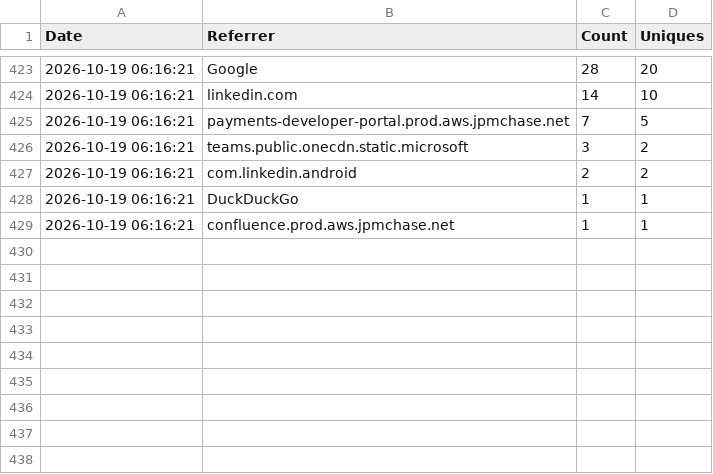
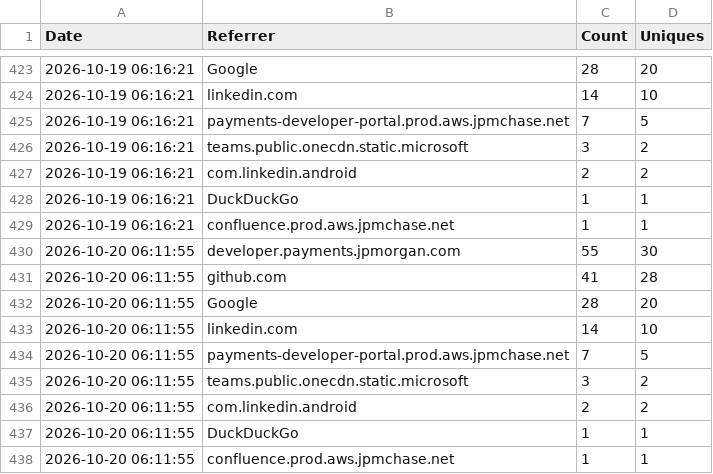
Before and after one commit to jpmorgan-payments/ai, a CSV file: metrics/referrer-stats.csv, drawn as a sheet; only a part is shown, gaps mark what is left out.

```diff
--- a/metrics/referrer-stats.csv
+++ b/metrics/referrer-stats.csv
@@ -429 +429,10 @@ Date,Referrer,Count,Uniques
 2026-10-19 06:16:21,confluence.prod.aws.jpmchase.net,1,1
+2026-10-20 06:11:55,developer.payments.jpmorgan.com,55,30
+2026-10-20 06:11:55,github.com,41,28
+2026-10-20 06:11:55,Google,28,20
+2026-10-20 06:11:55,linkedin.com,14,10
+2026-10-20 06:11:55,payments-developer-portal.prod.aws.jpmchase.net,7,5
+2026-10-20 06:11:55,teams.public.onecdn.static.microsoft,3,2
+2026-10-20 06:11:55,com.linkedin.android,2,2
+2026-10-20 06:11:55,DuckDuckGo,1,1
+2026-10-20 06:11:55,confluence.prod.aws.jpmchase.net,1,1
```
Also changed, not shown: metrics/clone-stats.csv, metrics/traffic-stats.csv.
